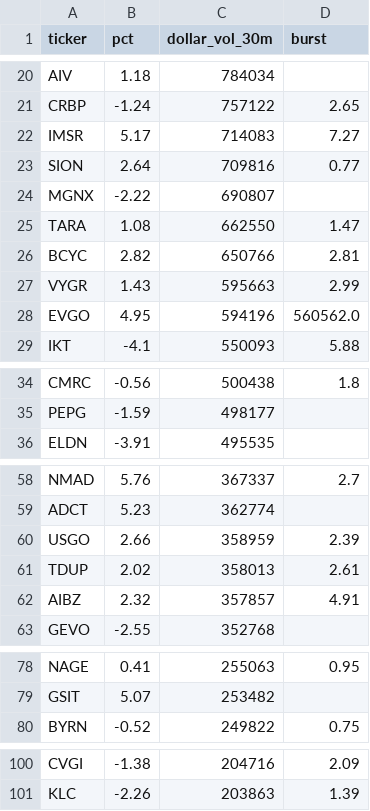
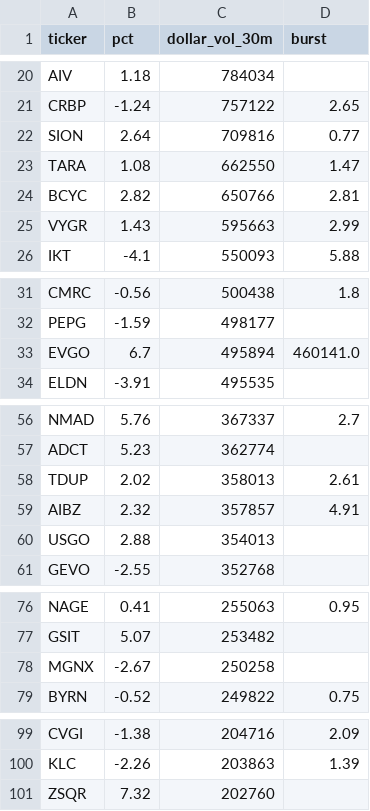
Before and after one commit to virgolaema/pump-search, a CSV file: data/hotlist.csv, drawn as a sheet; only a part is shown, gaps mark what is left out; removed rows and columns are numbered as before the commit, all else as after; the diff names each change by its address in the sheet, - before the commit and + after, or states it on an @@ line.

```diff
--- a/data/hotlist.csv
+++ b/data/hotlist.csv
-row 22: IMSR | 5.17 | 714083 | 7.27
-row 24: MGNX | -2.22 | 690807
-row 28: EVGO | 4.95 | 594196 | 560562.0
+row 33: EVGO | 6.7 | 495894 | 460141.0
-row 60: USGO | 2.66 | 358959 | 2.39
+row 60: USGO | 2.88 | 354013
+row 78: MGNX | -2.67 | 250258
+row 101: ZSQR | 7.32 | 202760
```
Also changed, not shown: data/runlog.csv, data/st_trending.csv, 2 other files.
